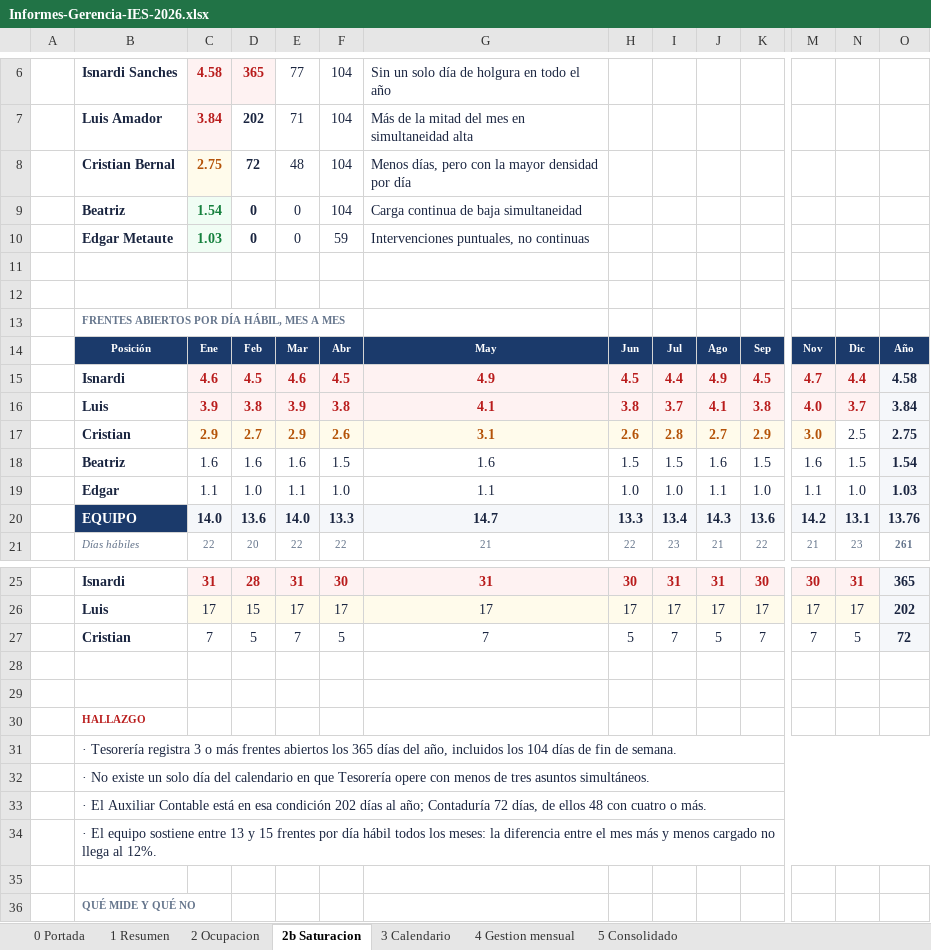
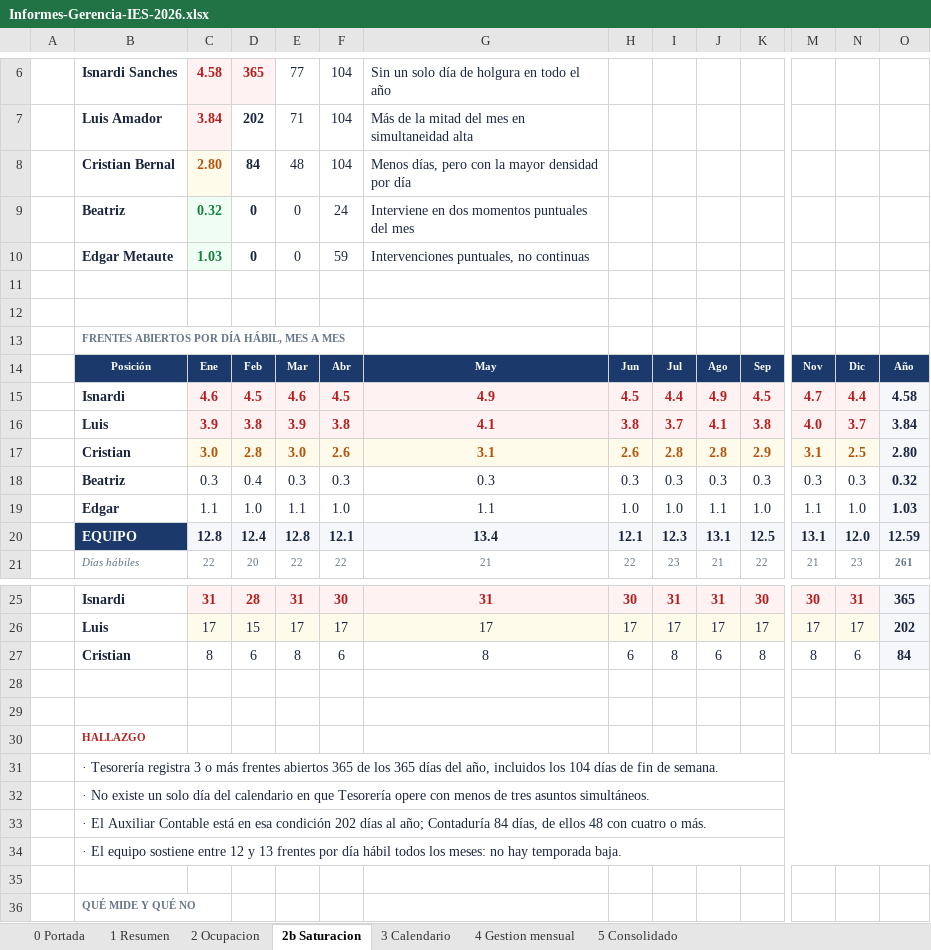
Before and after one commit to bernaliu2588/Curso.Prep.Henry, an Excel workbook: ies-procesos/Informes-Gerencia-IES-2026.xlsx, sheet 2b Saturacion, drawn as a sheet; only a part is shown, gaps mark what is left out; values as stored, in another font and other column widths than the file's, no borders; removed rows and columns are numbered as before the commit, all else as after; rows hold the shown columns only; the diff names each change by its address in the sheet, - before the commit and + after, or states it on an @@ line.

```diff
--- a/ies-procesos/Informes-Gerencia-IES-2026.xlsx (sheet 2b Saturacion)
+++ b/ies-procesos/Informes-Gerencia-IES-2026.xlsx (sheet 2b Saturacion)
-C8: 2.75
+C8: 2.80
-D8: 72
+D8: 84
-C9: 1.54
+C9: 0.32
-F9: 104
+F9: 24
-G9: Carga continua de baja simultaneidad
+G9: Interviene en dos momentos puntuales del mes
-C17: 2.9
+C17: 3.0
-D17: 2.7
+D17: 2.8
-E17: 2.9
+E17: 3.0
-J17: 2.7
+J17: 2.8
-M17: 3.0
+M17: 3.1
@@ N17 fill: none → #FFFBEB, bold: off → on, text colour: #1A2540 → #B45309 @@
-O17: 2.75
+O17: 2.80
-row 18:  | Beatriz | 1.6 | 1.6 | 1.6 | 1.5 | 1.6 | 1.5 | 1.5 | 1.6 | 1.5 | 1.6 | 1.5 | 1.54
+row 18:  | Beatriz | 0.3 | 0.4 | 0.3 | 0.3 | 0.3 | 0.3 | 0.3 | 0.3 | 0.3 | 0.3 | 0.3 | 0.32
-row 20:  | EQUIPO | 14.0 | 13.6 | 14.0 | 13.3 | 14.7 | 13.3 | 13.4 | 14.3 | 13.6 | 14.2 | 13.1 | 13.76
+row 20:  | EQUIPO | 12.8 | 12.4 | 12.8 | 12.1 | 13.4 | 12.1 | 12.3 | 13.1 | 12.5 | 13.1 | 12.0 | 12.59
-row 27:  | Cristian | 7 | 5 | 7 | 5 | 7 | 5 | 7 | 5 | 7 | 7 | 5 | 72
+row 27:  | Cristian | 8 | 6 | 8 | 6 | 8 | 6 | 8 | 6 | 8 | 8 | 6 | 84
-B31: …frentes abiertos los 365…
+B31: …frentes abiertos 365 de los 365…
-B33: …año; Contaduría 72 días, de…
+B33: …año; Contaduría 84 días, de…
-B34: …sostiene entre 13 y 15 frentes por día hábil todos los meses: la diferencia entre el mes más y menos cargado no llega al 12%.
+B34: …sostiene entre 12 y 13 frentes por día hábil todos los meses: no hay temporada baja.
```
Also changed, not shown: sheet 2 Ocupacion, sheet 1 Resumen, sheet 0 Portada, ies-procesos/Calendario-Procesos-IES-2026.xlsx, 5 other files.
